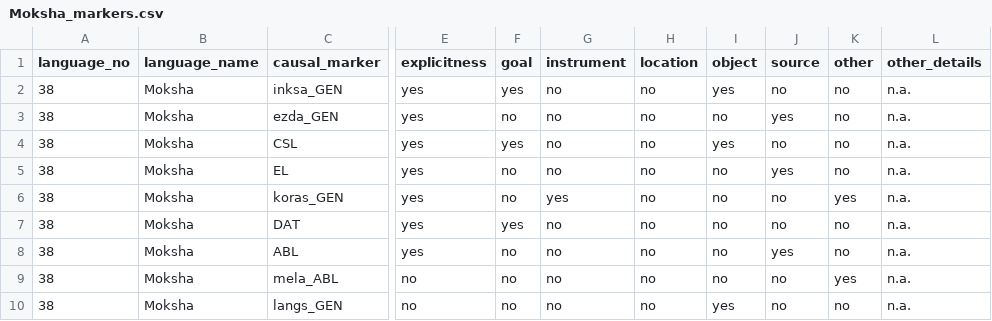
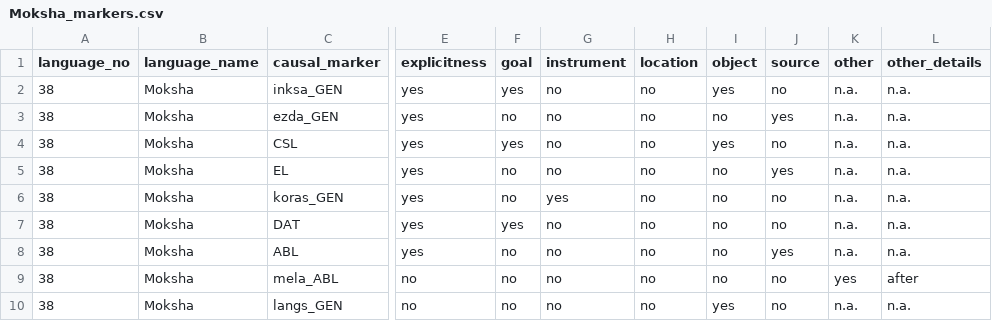
Before and after one commit to macleginn/nocacoda, a CSV file: data/Moksha_markers.csv, drawn as a sheet; only a part is shown, gaps mark what is left out; the diff names each change by its address in the sheet, - before the commit and + after, or states it on an @@ line.

```diff
--- a/data/Moksha_markers.csv
+++ b/data/Moksha_markers.csv
-K2:K5 (other): no
+K2:K5 (other): n.a.
-K6 (other): yes
+K6 (other): n.a.
-K7:K8 (other): no
+K7:K8 (other): n.a.
-L9 (other_details): n.a.
+L9 (other_details): after
-K10 (other): no
+K10 (other): n.a.
```
Also changed, not shown: data/Karelian_markers.csv, data/Khwarshi_markers.csv.
